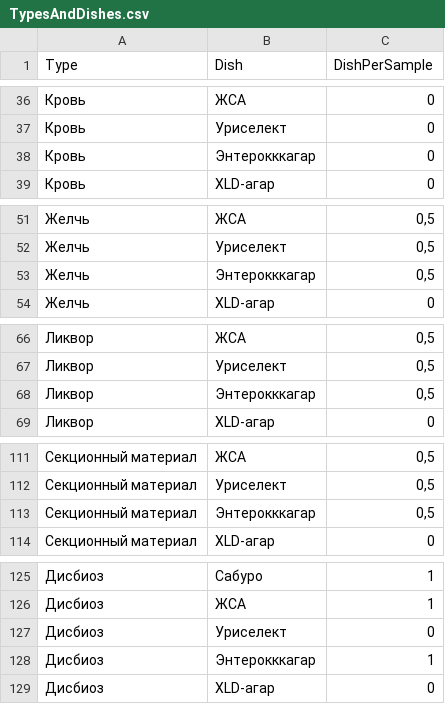
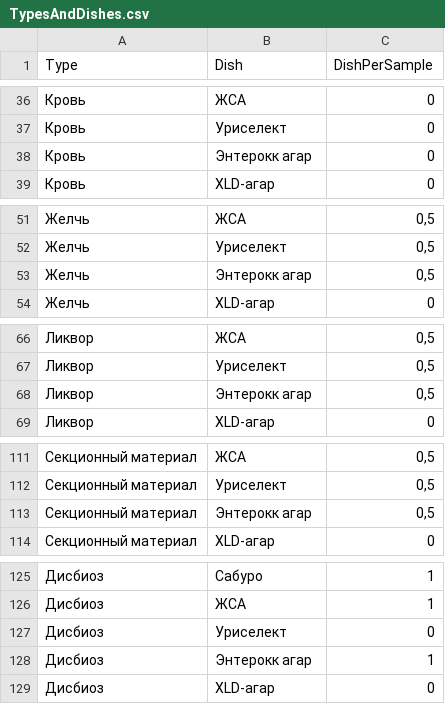
Before and after one commit to boring-Alex/ProtectedApp, a CSV file: DataBases/TypesAndDishes.csv, drawn as a sheet; only a part is shown, gaps mark what is left out; the diff covers the shown part only.

```diff
--- a/DataBases/TypesAndDishes.csv
+++ b/DataBases/TypesAndDishes.csv
@@ -37,3 +37,3 @@ Type,Dish,DishPerSample
 Кровь,Уриселект,0
-Кровь,Энтерокккагар,0
+Кровь,Энтерокк агар,0
 Кровь,XLD-агар,0
@@ -52,3 +52,3 @@ Type,Dish,DishPerSample
 Желчь,Уриселект,"0,5"
-Желчь,Энтерокккагар,"0,5"
+Желчь,Энтерокк агар,"0,5"
 Желчь,XLD-агар,0
@@ -67,3 +67,3 @@ Type,Dish,DishPerSample
 Ликвор,Уриселект,"0,5"
-Ликвор,Энтерокккагар,"0,5"
+Ликвор,Энтерокк агар,"0,5"
 Ликвор,XLD-агар,0
@@ -112,3 +112,3 @@ Type,Dish,DishPerSample
 Секционный материал,Уриселект,"0,5"
-Секционный материал,Энтерокккагар,"0,5"
+Секционный материал,Энтерокк агар,"0,5"
 Секционный материал,XLD-агар,0
@@ -127,3 +127,3 @@ Type,Dish,DishPerSample
 Дисбиоз,Уриселект,0
-Дисбиоз,Энтерокккагар,1
+Дисбиоз,Энтерокк агар,1
 Дисбиоз,XLD-агар,0
```
Also changed, not shown: 30 added rows and 11 edited cells elsewhere in this file.
